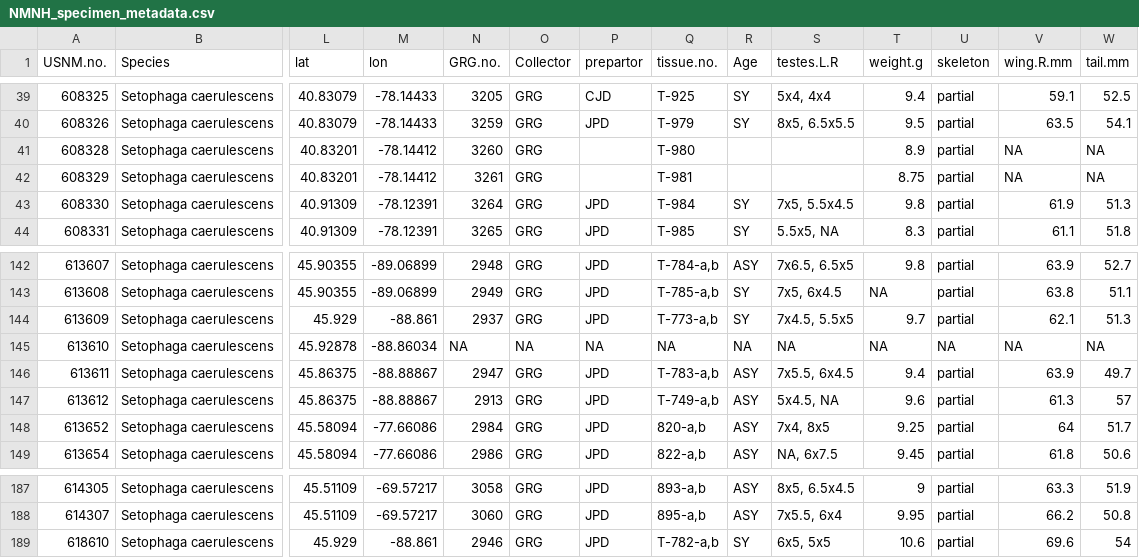
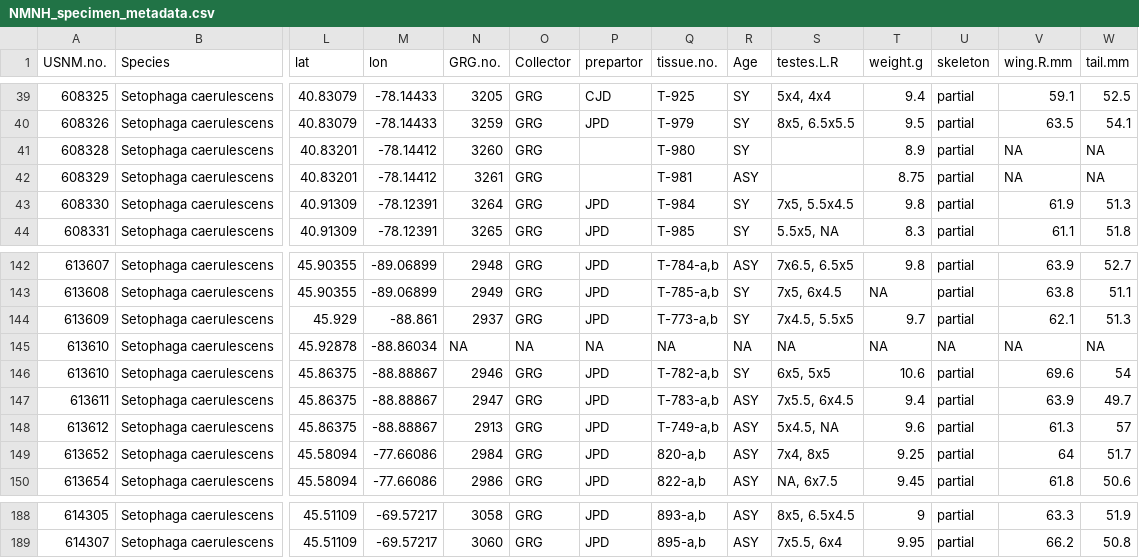
Before and after one commit to madelynore/BTBW_plumage, a CSV file: data/NMNH_specimen_metadata.csv, drawn as a sheet; only a part is shown, gaps mark what is left out; removed rows and columns are numbered as before the commit, all else as after; rows hold the shown columns only; the diff names each change by its address in the sheet, - before the commit and + after, or states it on an @@ line.

Commit message:
fixed meta data after verifying pics

```diff
--- a/data/NMNH_specimen_metadata.csv
+++ b/data/NMNH_specimen_metadata.csv
-R41 (Age): (empty)
+R41 (Age): SY
-R42 (Age): (empty)
+R42 (Age): ASY
+row 146: 613610 | Setophaga caerulescens | 45.86375 | -88.88867 | 2946 | GRG | JPD | T-782-a,b | SY | 6x5, 5x5 | 10.6 | partial | 69.6 | 54
-row 189: 618610 | Setophaga caerulescens | 45.929 | -88.861 | 2946 | GRG | JPD | T-782-a,b | SY | 6x5, 5x5 | 10.6 | partial | 69.6 | 54
```
Also changed, not shown: 1 other file.
